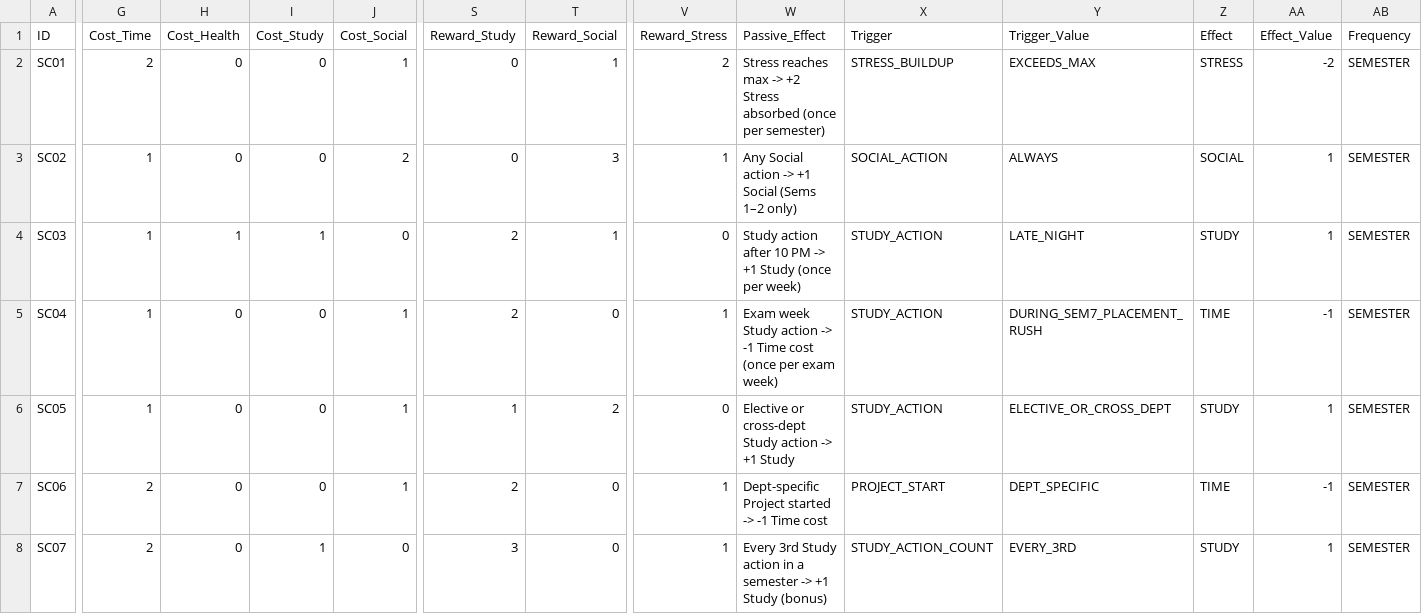
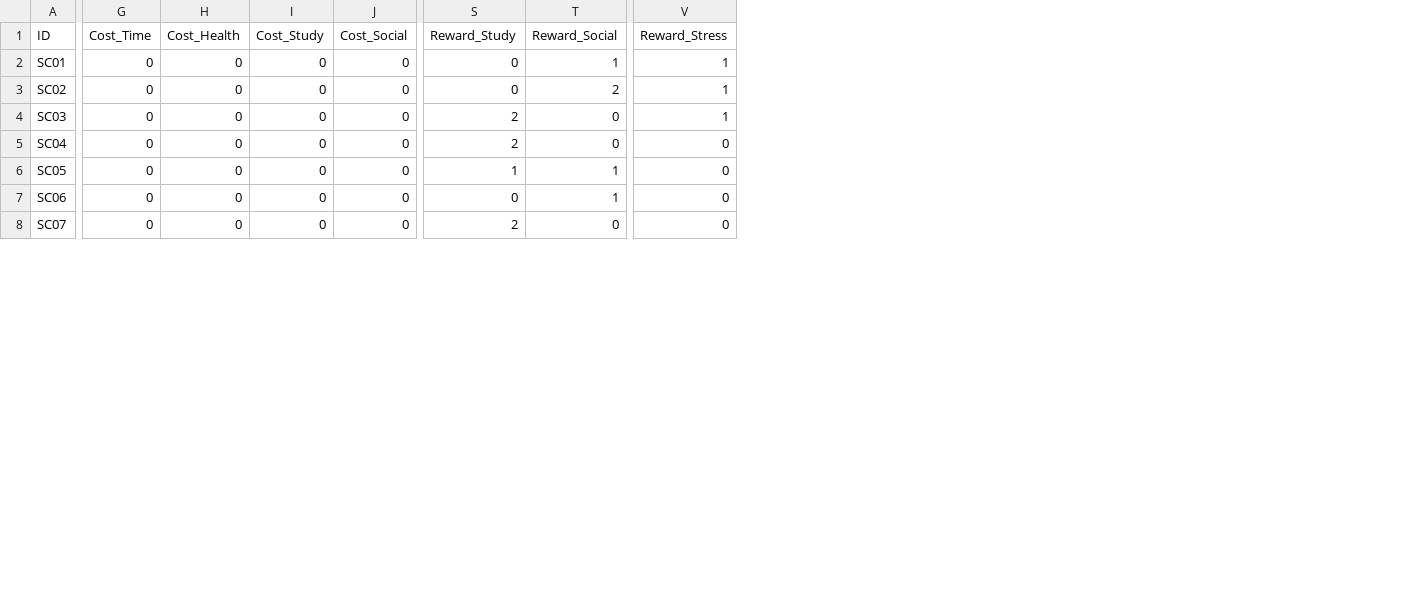
Before and after one commit to harshhv994/V4-26-06-, a CSV file: csv/social.csv, drawn as a sheet; only a part is shown, gaps mark what is left out; the diff covers the shown part only; the diff names each change by its address in the sheet, - before the commit and + after, or states it on an @@ line.

```diff
--- a/csv/social.csv
+++ b/csv/social.csv
-column W (Passive_Effect), rows 2-8: Stress reaches max -> +2 Stress absorbed (once per semester) | Any Social action -> +1 Social (Sems 1–2 only) | Study action after 10 PM -> +1 Study (once per week) | Exam week Study action -> -1 Time cost (once per exam week) | Elective or cross-dept Study action -> +1 Study | Dept-specific Project started -> -1 Time cost | Every 3rd Study action in a semester -> +1 Study (bonus)
-column X (Trigger), rows 2-8: STRESS_BUILDUP | SOCIAL_ACTION | STUDY_ACTION | STUDY_ACTION | STUDY_ACTION | PROJECT_START | STUDY_ACTION_COUNT
-column Y (Trigger_Value), rows 2-8: EXCEEDS_MAX | ALWAYS | LATE_NIGHT | DURING_SEM7_PLACEMENT_RUSH | ELECTIVE_OR_CROSS_DEPT | DEPT_SPECIFIC | EVERY_3RD
-column Z (Effect), rows 2-8: STRESS | SOCIAL | STUDY | TIME | STUDY | TIME | STUDY
-column AA (Effect_Value), rows 2-8: -2 | 1 | 1 | -1 | 1 | -1 | 1
-column AB (Frequency), rows 2-8: all SEMESTER
-G2 (Cost_Time): 2
+G2 (Cost_Time): 0
-J2 (Cost_Social): 1
+J2 (Cost_Social): 0
-V2 (Reward_Stress): 2
+V2 (Reward_Stress): 1
-G3:G6 (Cost_Time): 1
+G3:G6 (Cost_Time): 0
-J3 (Cost_Social): 2
+J3 (Cost_Social): 0
-T3 (Reward_Social): 3
+T3 (Reward_Social): 2
-H4 (Cost_Health): 1
+H4 (Cost_Health): 0
-I4 (Cost_Study): 1
+I4 (Cost_Study): 0
-T4 (Reward_Social): 1
+T4 (Reward_Social): 0
-V4 (Reward_Stress): 0
+V4 (Reward_Stress): 1
-J5:J7 (Cost_Social): 1
+J5:J7 (Cost_Social): 0
-V5 (Reward_Stress): 1
+V5 (Reward_Stress): 0
-T6 (Reward_Social): 2
+T6 (Reward_Social): 1
-G7:G8 (Cost_Time): 2
+G7:G8 (Cost_Time): 0
-S7 (Reward_Study): 2
+S7 (Reward_Study): 0
-T7 (Reward_Social): 0
+T7 (Reward_Social): 1
-V7:V8 (Reward_Stress): 1
+V7:V8 (Reward_Stress): 0
-I8 (Cost_Study): 1
+I8 (Cost_Study): 0
-S8 (Reward_Study): 3
+S8 (Reward_Study): 2
```
Also changed, not shown: 86 edited cells elsewhere in this file, csv/POR.csv, csv/friction.csv, 8 other files.
